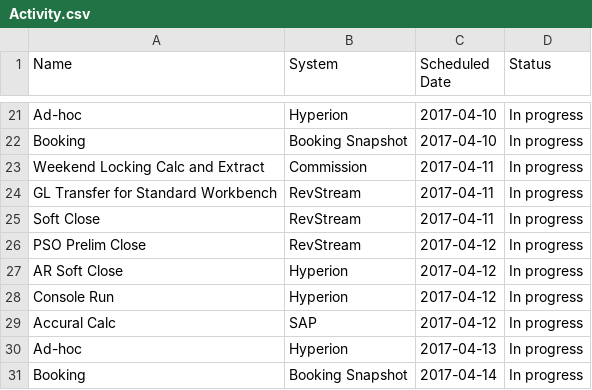
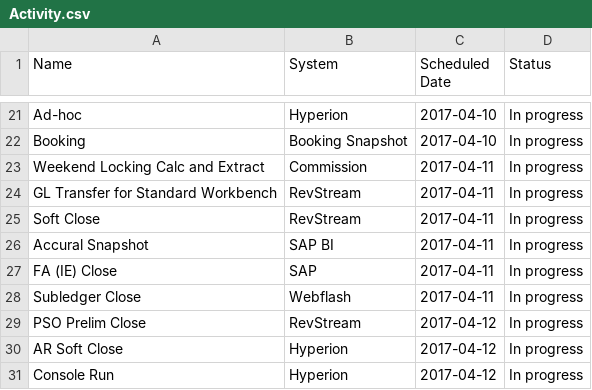
Before and after one commit to RajiReddyAnnadi/RMP-Tasks, a CSV file: Activity.csv, drawn as a sheet; only a part is shown, gaps mark what is left out; the shorter side is filled out with more unchanged rows.

Commit message:
Update Activity.csv

```diff
--- a/Activity.csv
+++ b/Activity.csv
@@ -25,2 +25,5 @@ Weekend Locking Calc and Extract ,Commission,2017-04-11,In progress
 Soft Close,RevStream,2017-04-11,In progress
+Accural Snapshot,SAP BI,2017-04-11,In progress
+FA (IE) Close,SAP,2017-04-11,In progress
+Subledger Close,Webflash,2017-04-11,In progress
  PSO Prelim Close,RevStream,2017-04-12,In progress
```
